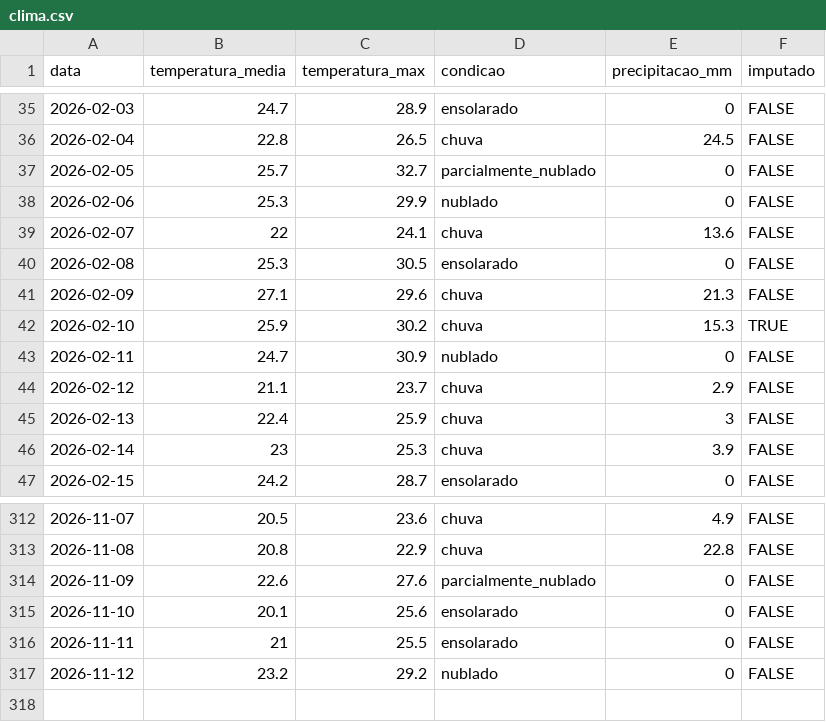
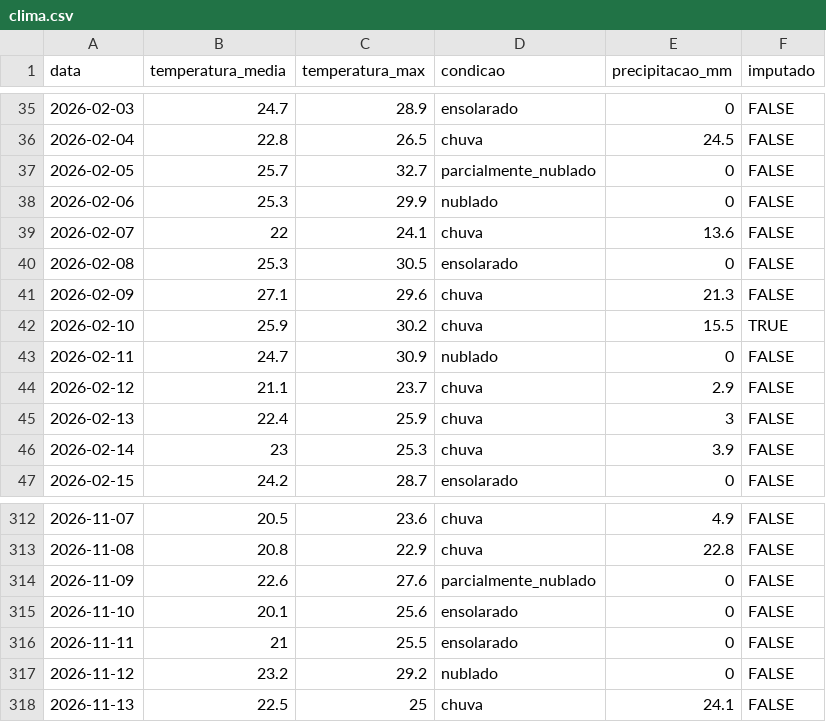
Before and after one commit to PedroFreitasDev/P.I-Data-Science, a CSV file: dados/silver/clima.csv, drawn as a sheet; only a part is shown, gaps mark what is left out.

```diff
--- a/dados/silver/clima.csv
+++ b/dados/silver/clima.csv
@@ -41,3 +41,3 @@ data,temperatura_media,temperatura_max,condicao,precipitacao_mm,imputado
 2026-02-09,27.1,29.6,chuva,21.3,FALSE
-2026-02-10,25.9,30.2,chuva,15.3,TRUE
+2026-02-10,25.9,30.2,chuva,15.5,TRUE
 2026-02-11,24.7,30.9,nublado,0,FALSE
@@ -317 +317,2 @@ data,temperatura_media,temperatura_max,condicao,precipitacao_mm,imputado
 2026-11-12,23.2,29.2,nublado,0,FALSE
+2026-11-13,22.5,25,chuva,24.1,FALSE
```
Also changed, not shown: dados/silver/calendario.csv, dados/silver/devedores.csv, 2 other files.
